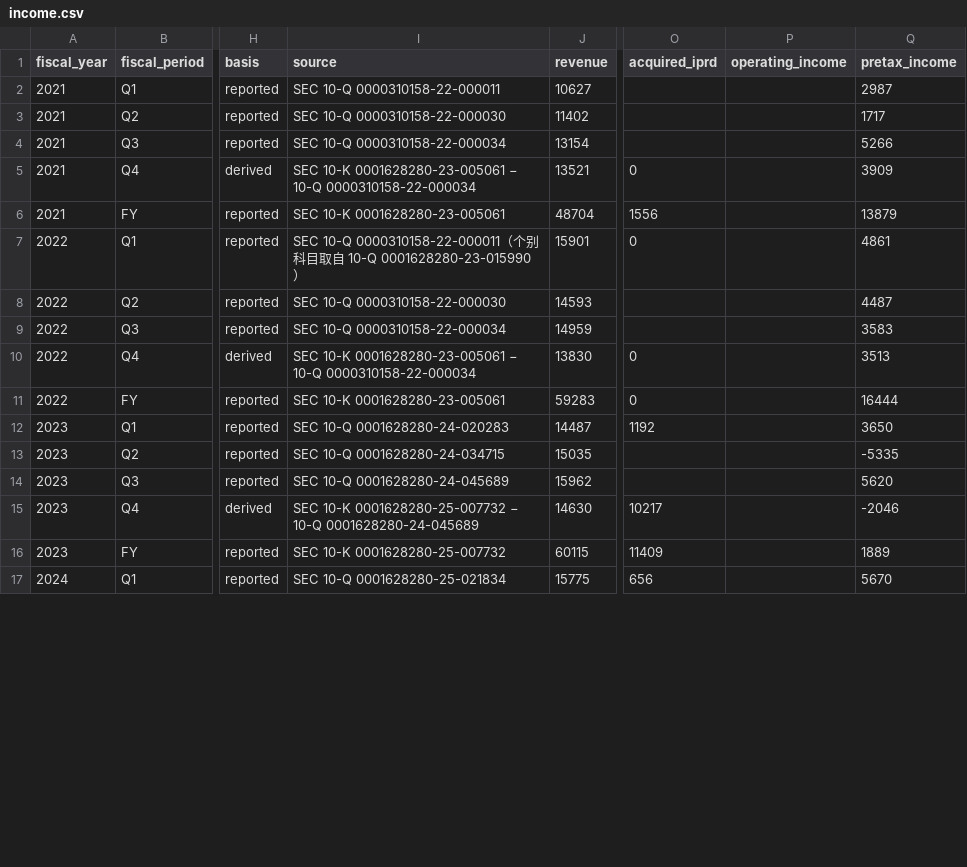
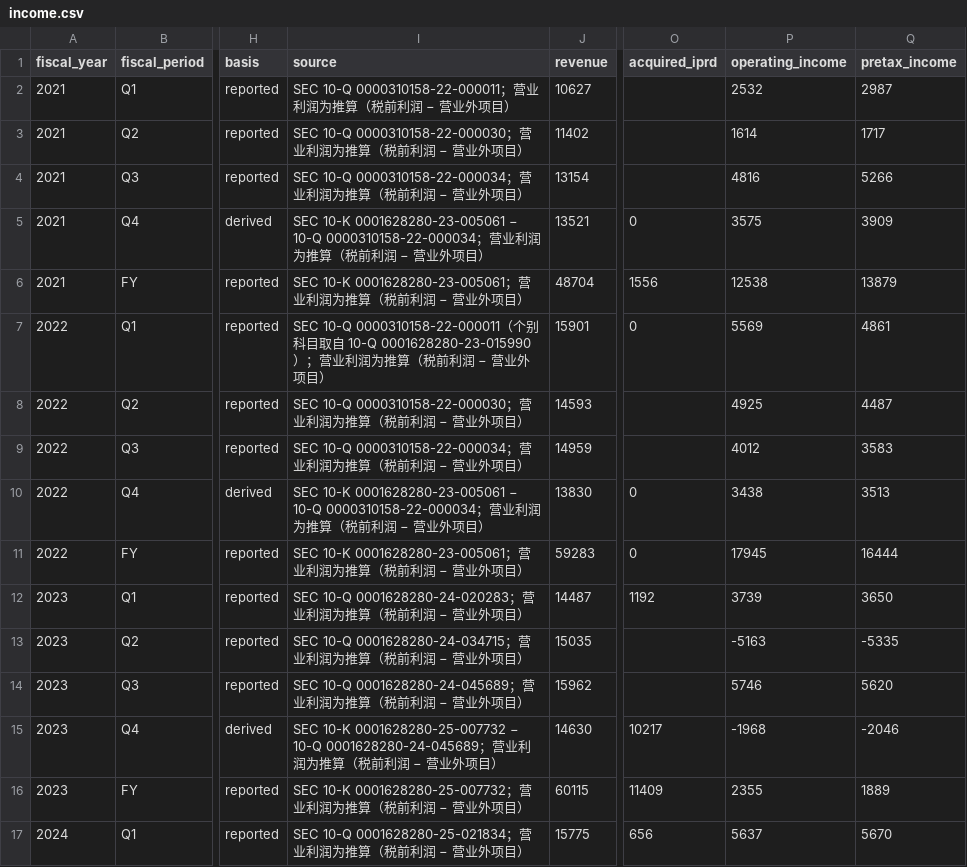
Before and after one commit to youthme2026-6666/pharma-dashboard, a CSV file: data/mrk/income.csv, drawn as a sheet; only a part is shown, gaps mark what is left out; the diff covers the shown part only; the diff names each change by its address in the sheet, - before the commit and + after, or states it on an @@ line.

```diff
--- a/data/mrk/income.csv
+++ b/data/mrk/income.csv
-I2 (source): SEC 10-Q 0000310158-22-000011
+I2 (source): SEC 10-Q 0000310158-22-000011；营业利润为推算（税前利润 − 营业外项目）
-P2 (operating_income): (empty)
+P2 (operating_income): 2532
-I3 (source): SEC 10-Q 0000310158-22-000030
+I3 (source): SEC 10-Q 0000310158-22-000030；营业利润为推算（税前利润 − 营业外项目）
-P3 (operating_income): (empty)
+P3 (operating_income): 1614
-I4 (source): SEC 10-Q 0000310158-22-000034
+I4 (source): SEC 10-Q 0000310158-22-000034；营业利润为推算（税前利润 − 营业外项目）
-P4 (operating_income): (empty)
+P4 (operating_income): 4816
-I5 (source): …10-Q 0000310158-22-000034
+I5 (source): …10-Q 0000310158-22-000034；营业利润为推算（税前利润 − 营业外项目）
-P5 (operating_income): (empty)
+P5 (operating_income): 3575
-I6 (source): SEC 10-K 0001628280-23-005061
+I6 (source): SEC 10-K 0001628280-23-005061；营业利润为推算（税前利润 − 营业外项目）
-P6 (operating_income): (empty)
+P6 (operating_income): 12538
-I7 (source): …0001628280-23-015990）
+I7 (source): …0001628280-23-015990）；营业利润为推算（税前利润 − 营业外项目）
-P7 (operating_income): (empty)
+P7 (operating_income): 5569
-I8 (source): SEC 10-Q 0000310158-22-000030
+I8 (source): SEC 10-Q 0000310158-22-000030；营业利润为推算（税前利润 − 营业外项目）
-P8 (operating_income): (empty)
+P8 (operating_income): 4925
-I9 (source): SEC 10-Q 0000310158-22-000034
+I9 (source): SEC 10-Q 0000310158-22-000034；营业利润为推算（税前利润 − 营业外项目）
-P9 (operating_income): (empty)
+P9 (operating_income): 4012
-I10 (source): …10-Q 0000310158-22-000034
+I10 (source): …10-Q 0000310158-22-000034；营业利润为推算（税前利润 − 营业外项目）
-P10 (operating_income): (empty)
+P10 (operating_income): 3438
-I11 (source): SEC 10-K 0001628280-23-005061
+I11 (source): SEC 10-K 0001628280-23-005061；营业利润为推算（税前利润 − 营业外项目）
-P11 (operating_income): (empty)
+P11 (operating_income): 17945
-I12 (source): SEC 10-Q 0001628280-24-020283
+I12 (source): SEC 10-Q 0001628280-24-020283；营业利润为推算（税前利润 − 营业外项目）
-P12 (operating_income): (empty)
+P12 (operating_income): 3739
-I13 (source): SEC 10-Q 0001628280-24-034715
+I13 (source): SEC 10-Q 0001628280-24-034715；营业利润为推算（税前利润 − 营业外项目）
-P13 (operating_income): (empty)
+P13 (operating_income): -5163
-I14 (source): SEC 10-Q 0001628280-24-045689
+I14 (source): SEC 10-Q 0001628280-24-045689；营业利润为推算（税前利润 − 营业外项目）
-P14 (operating_income): (empty)
+P14 (operating_income): 5746
-I15 (source): …10-Q 0001628280-24-045689
+I15 (source): …10-Q 0001628280-24-045689；营业利润为推算（税前利润 − 营业外项目）
-P15 (operating_income): (empty)
+P15 (operating_income): -1968
-I16 (source): SEC 10-K 0001628280-25-007732
+I16 (source): SEC 10-K 0001628280-25-007732；营业利润为推算（税前利润 − 营业外项目）
-P16 (operating_income): (empty)
+P16 (operating_income): 2355
-I17 (source): SEC 10-Q 0001628280-25-021834
+I17 (source): SEC 10-Q 0001628280-25-021834；营业利润为推算（税前利润 − 营业外项目）
-P17 (operating_income): (empty)
+P17 (operating_income): 5637
```
Also changed, not shown: 24 edited cells elsewhere in this file, data/beone/segments.csv, data/bmrn/segments.csv, 24 other files.
